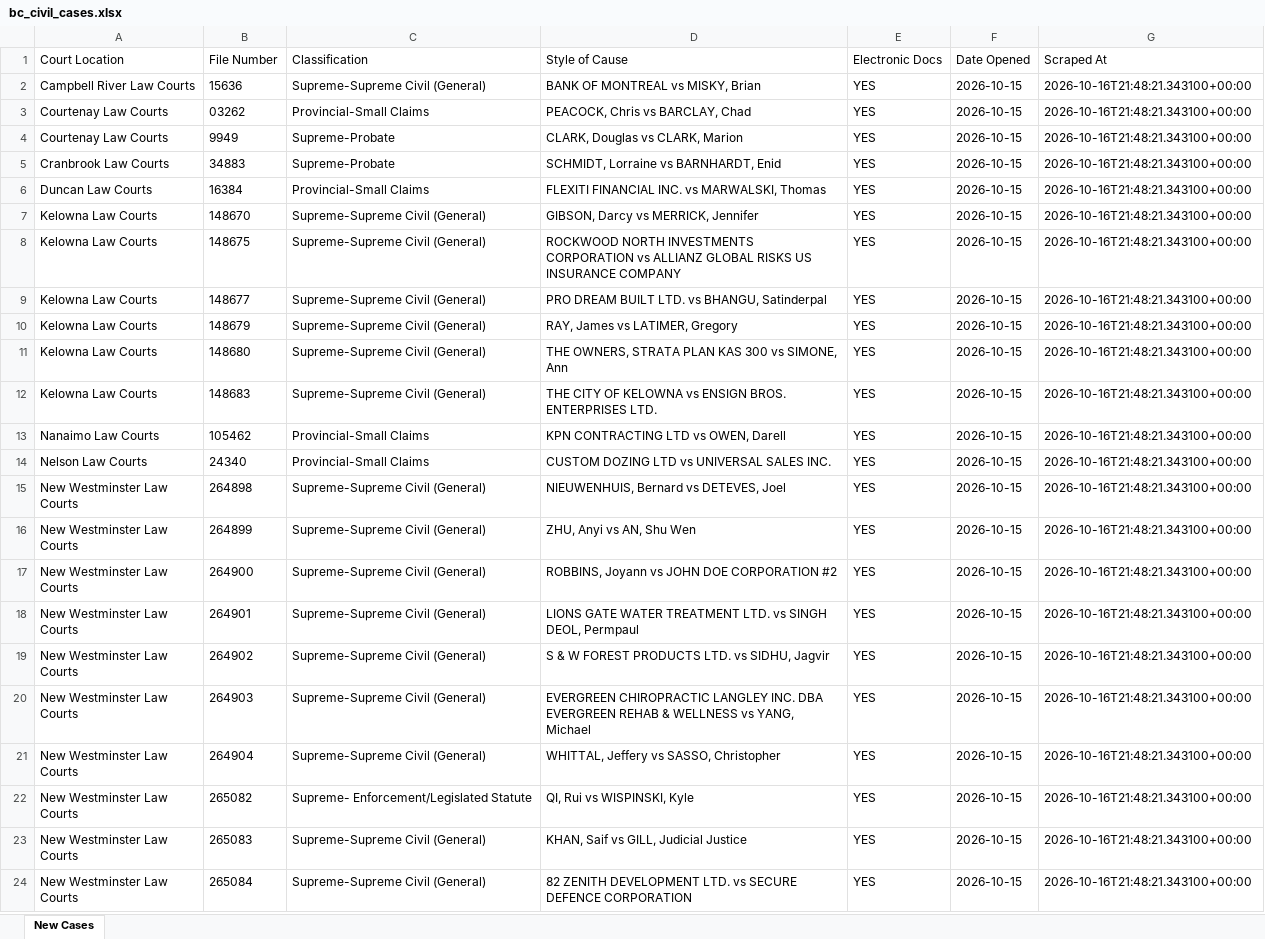
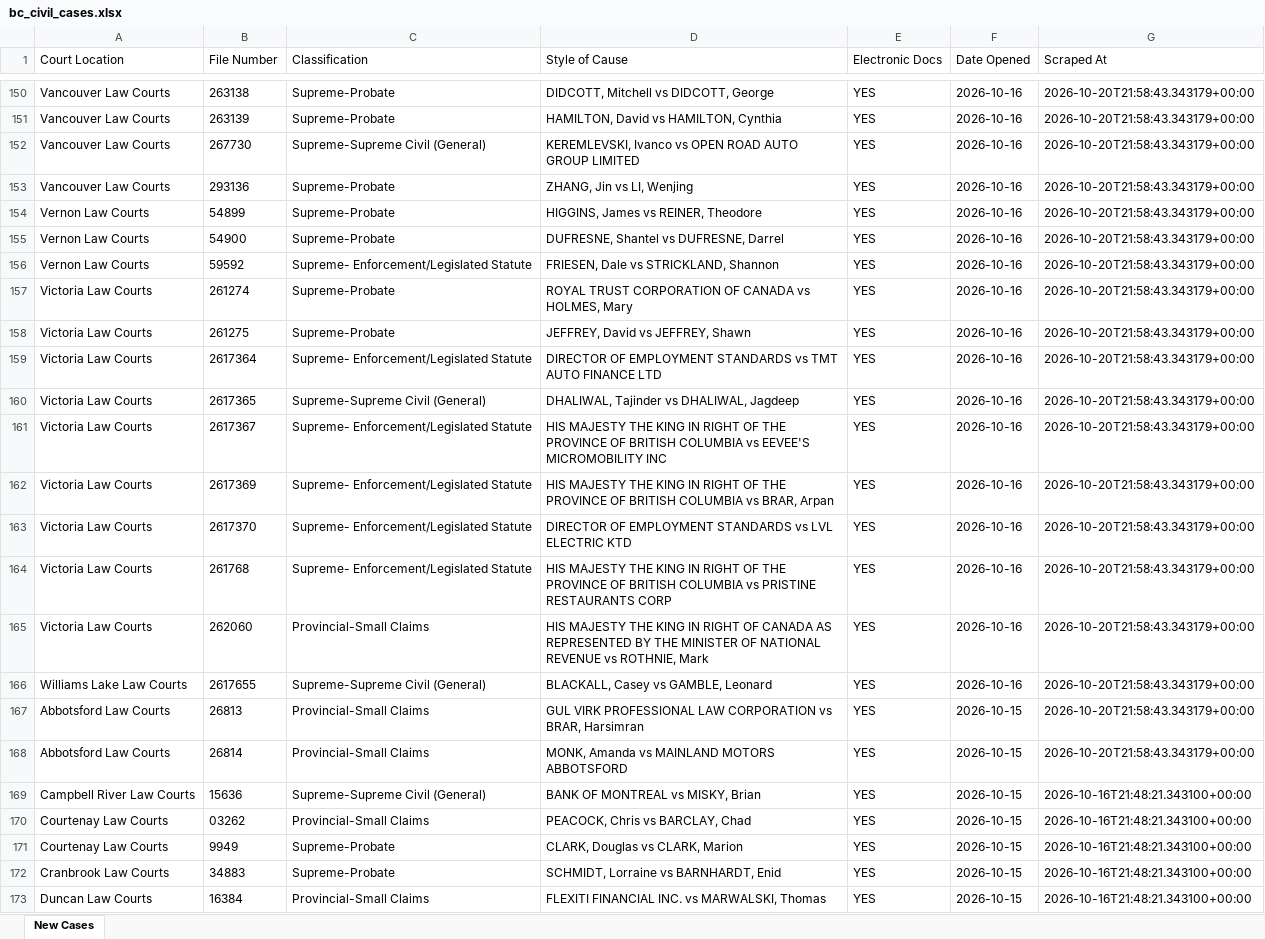
Before and after one commit to J7892/bccivilreport, an Excel workbook: data/bc_civil_cases.xlsx, sheet New Cases, drawn as a sheet; only a part is shown, gaps mark what is left out; the shorter side is filled out with more unchanged rows; values as stored, in another font and other column widths than the file's, no borders; the diff covers the shown part only; the diff names each change by its address in the sheet, - before the commit and + after, or states it on an @@ line.

```diff
--- a/data/bc_civil_cases.xlsx (sheet New Cases)
+++ b/data/bc_civil_cases.xlsx (sheet New Cases)
+row 150: Vancouver Law Courts | 263138 | Supreme-Probate | DIDCOTT, Mitchell vs DIDCOTT, George | YES | 2026-10-16 | 2026-10-20T21:58:43.343179+00:00
+row 151: Vancouver Law Courts | 263139 | Supreme-Probate | HAMILTON, David vs HAMILTON, Cynthia | YES | 2026-10-16 | 2026-10-20T21:58:43.343179+00:00
+row 152: Vancouver Law Courts | 267730 | Supreme-Supreme Civil (General) | KEREMLEVSKI, Ivanco vs OPEN ROAD AUTO GROUP LIMITED | YES | 2026-10-16 | 2026-10-20T21:58:43.343179+00:00
+row 153: Vancouver Law Courts | 293136 | Supreme-Probate | ZHANG, Jin vs LI, Wenjing | YES | 2026-10-16 | 2026-10-20T21:58:43.343179+00:00
+row 154: Vernon Law Courts | 54899 | Supreme-Probate | HIGGINS, James vs REINER, Theodore | YES | 2026-10-16 | 2026-10-20T21:58:43.343179+00:00
+row 155: Vernon Law Courts | 54900 | Supreme-Probate | DUFRESNE, Shantel vs DUFRESNE, Darrel | YES | 2026-10-16 | 2026-10-20T21:58:43.343179+00:00
+row 156: Vernon Law Courts | 59592 | Supreme- Enforcement/Legislated Statute | FRIESEN, Dale vs STRICKLAND, Shannon | YES | 2026-10-16 | 2026-10-20T21:58:43.343179+00:00
+row 157: Victoria Law Courts | 261274 | Supreme-Probate | ROYAL TRUST CORPORATION OF CANADA vs HOLMES, Mary | YES | 2026-10-16 | 2026-10-20T21:58:43.343179+00:00
+row 158: Victoria Law Courts | 261275 | Supreme-Probate | JEFFREY, David vs JEFFREY, Shawn | YES | 2026-10-16 | 2026-10-20T21:58:43.343179+00:00
+row 159: Victoria Law Courts | 2617364 | Supreme- Enforcement/Legislated Statute | DIRECTOR OF EMPLOYMENT STANDARDS vs TMT AUTO FINANCE LTD | YES | 2026-10-16 | 2026-10-20T21:58:43.343179+00:00
+row 160: Victoria Law Courts | 2617365 | Supreme-Supreme Civil (General) | DHALIWAL, Tajinder vs DHALIWAL, Jagdeep | YES | 2026-10-16 | 2026-10-20T21:58:43.343179+00:00
+row 161: Victoria Law Courts | 2617367 | Supreme- Enforcement/Legislated Statute | HIS MAJESTY THE KING IN RIGHT OF THE PROVINCE OF BRITISH COLUMBIA vs EEVEE'S MICROMOBILITY INC | YES | 2026-10-16 | 2026-10-20T21:58:43.343179+00:00
+row 162: Victoria Law Courts | 2617369 | Supreme- Enforcement/Legislated Statute | HIS MAJESTY THE KING IN RIGHT OF THE PROVINCE OF BRITISH COLUMBIA vs BRAR, Arpan | YES | 2026-10-16 | 2026-10-20T21:58:43.343179+00:00
+row 163: Victoria Law Courts | 2617370 | Supreme- Enforcement/Legislated Statute | DIRECTOR OF EMPLOYMENT STANDARDS vs LVL ELECTRIC KTD | YES | 2026-10-16 | 2026-10-20T21:58:43.343179+00:00
+row 164: Victoria Law Courts | 261768 | Supreme- Enforcement/Legislated Statute | HIS MAJESTY THE KING IN RIGHT OF THE PROVINCE OF BRITISH COLUMBIA vs PRISTINE RESTAURANTS CORP | YES | 2026-10-16 | 2026-10-20T21:58:43.343179+00:00
+row 165: Victoria Law Courts | 262060 | Provincial-Small Claims | HIS MAJESTY THE KING IN RIGHT OF CANADA AS REPRESENTED BY THE MINISTER OF NATIONAL REVENUE vs ROTHNIE, Mark | YES | 2026-10-16 | 2026-10-20T21:58:43.343179+00:00
+row 166: Williams Lake Law Courts | 2617655 | Supreme-Supreme Civil (General) | BLACKALL, Casey vs GAMBLE, Leonard | YES | 2026-10-16 | 2026-10-20T21:58:43.343179+00:00
+row 167: Abbotsford Law Courts | 26813 | Provincial-Small Claims | GUL VIRK PROFESSIONAL LAW CORPORATION vs BRAR, Harsimran | YES | 2026-10-15 | 2026-10-20T21:58:43.343179+00:00
+row 168: Abbotsford Law Courts | 26814 | Provincial-Small Claims | MONK, Amanda vs MAINLAND MOTORS ABBOTSFORD | YES | 2026-10-15 | 2026-10-20T21:58:43.343179+00:00
```
Also changed, not shown: 163 added rows elsewhere in this sheet, 4 other files.
